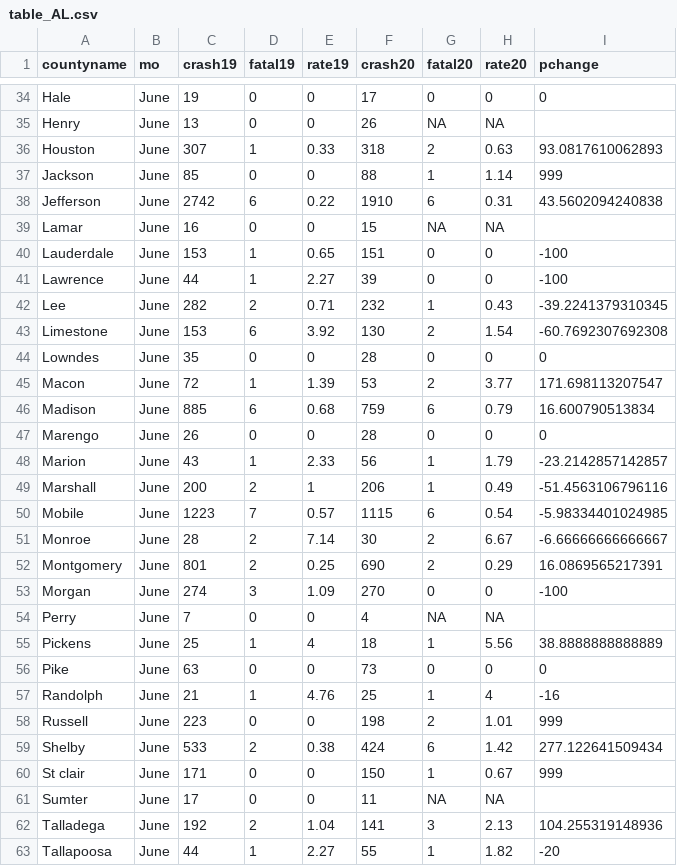
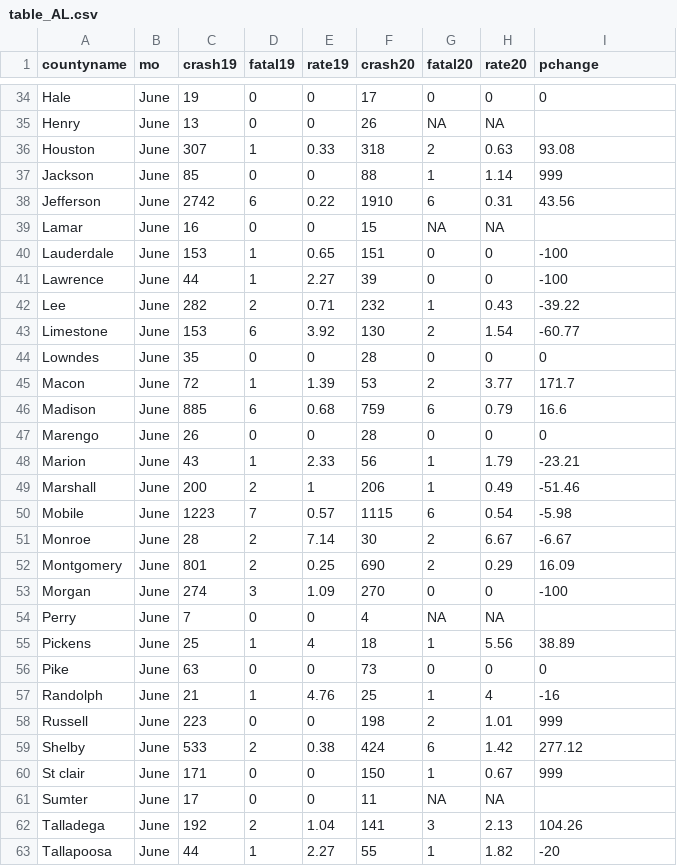
Before and after one commit to smlnlsn/crashometry_final, a CSV file: table_AL.csv, drawn as a sheet; only a part is shown, gaps mark what is left out; the diff covers the shown part only.

```diff
--- a/table_AL.csv
+++ b/table_AL.csv
@@ -35,5 +35,5 @@ Hale,June,19,0,0,17,0,0,0
 Henry,June,13,0,0,26,NA,NA,
-Houston,June,307,1,0.33,318,2,0.63,93.0817610062893
+Houston,June,307,1,0.33,318,2,0.63,93.08
 Jackson,June,85,0,0,88,1,1.14,999
-Jefferson,June,2742,6,0.22,1910,6,0.31,43.5602094240838
+Jefferson,June,2742,6,0.22,1910,6,0.31,43.56
 Lamar,June,16,0,0,15,NA,NA,
@@ -41,16 +41,16 @@ Lauderdale,June,153,1,0.65,151,0,0,-100
 Lawrence,June,44,1,2.27,39,0,0,-100
-Lee,June,282,2,0.71,232,1,0.43,-39.2241379310345
-Limestone,June,153,6,3.92,130,2,1.54,-60.7692307692308
+Lee,June,282,2,0.71,232,1,0.43,-39.22
+Limestone,June,153,6,3.92,130,2,1.54,-60.77
 Lowndes,June,35,0,0,28,0,0,0
-Macon,June,72,1,1.39,53,2,3.77,171.698113207547
-Madison,June,885,6,0.68,759,6,0.79,16.600790513834
+Macon,June,72,1,1.39,53,2,3.77,171.7
+Madison,June,885,6,0.68,759,6,0.79,16.6
 Marengo,June,26,0,0,28,0,0,0
-Marion,June,43,1,2.33,56,1,1.79,-23.2142857142857
-Marshall,June,200,2,1,206,1,0.49,-51.4563106796116
-Mobile,June,1223,7,0.57,1115,6,0.54,-5.98334401024985
-Monroe,June,28,2,7.14,30,2,6.67,-6.66666666666667
-Montgomery,June,801,2,0.25,690,2,0.29,16.0869565217391
+Marion,June,43,1,2.33,56,1,1.79,-23.21
+Marshall,June,200,2,1,206,1,0.49,-51.46
+Mobile,June,1223,7,0.57,1115,6,0.54,-5.98
+Monroe,June,28,2,7.14,30,2,6.67,-6.67
+Montgomery,June,801,2,0.25,690,2,0.29,16.09
 Morgan,June,274,3,1.09,270,0,0,-100
 Perry,June,7,0,0,4,NA,NA,
-Pickens,June,25,1,4,18,1,5.56,38.8888888888889
+Pickens,June,25,1,4,18,1,5.56,38.89
 Pike,June,63,0,0,73,0,0,0
@@ -58,6 +58,6 @@ Randolph,June,21,1,4.76,25,1,4,-16
 Russell,June,223,0,0,198,2,1.01,999
-Shelby,June,533,2,0.38,424,6,1.42,277.122641509434
+Shelby,June,533,2,0.38,424,6,1.42,277.12
 St clair,June,171,0,0,150,1,0.67,999
 Sumter,June,17,0,0,11,NA,NA,
-Talladega,June,192,2,1.04,141,3,2.13,104.255319148936
+Talladega,June,192,2,1.04,141,3,2.13,104.26
 Tallapoosa,June,44,1,2.27,55,1,1.82,-20
```
Also changed, not shown: 10 edited cells elsewhere in this file, table_FL.csv, table_OH.csv, 1 other file.
